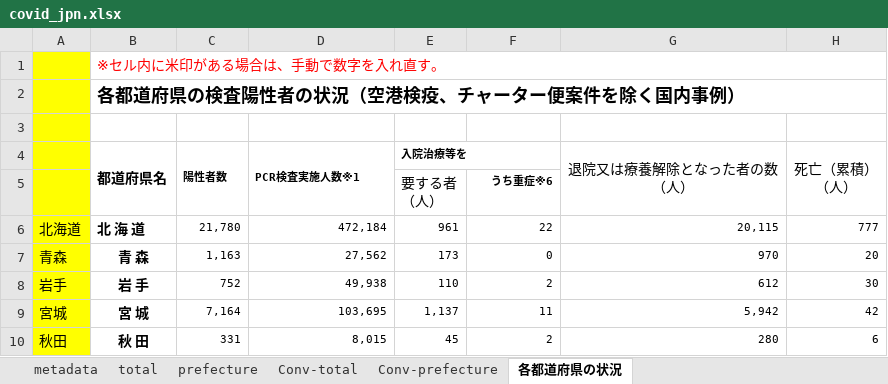
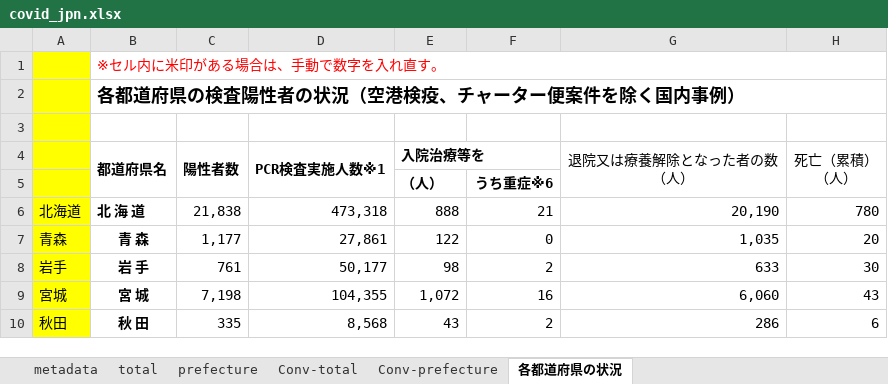
Before and after one commit to lisphilar/covid19-sir, an Excel workbook: data/japan/covid_jpn.xlsx, sheet 各都道府県の状況, drawn as a sheet; only a part is shown; values as stored, in another font and other column widths than the file's, no borders; ↵ is a line break in a cell; the diff covers the shown part only; the diff names each change by its address in the sheet, - before the commit and + after, or states it on an @@ line.

```diff
--- a/data/japan/covid_jpn.xlsx (sheet 各都道府県の状況)
+++ b/data/japan/covid_jpn.xlsx (sheet 各都道府県の状況)
@@ C4:E4 text size: larger @@
-E5 (入院治療等を): 要する者 ↵ （人）
+E5 (入院治療等を): （人）
-E5 bold: off
+E5 bold: on
@@ F5 text size: larger @@
-C6 (陽性者数): 21,780
+C6 (陽性者数): 21,838
@@ C6:H10 text size: larger @@
-D6 (PCR検査実施人数※1): 472,184
+D6 (PCR検査実施人数※1): 473,318
-E6 (入院治療等を): 961
+E6 (入院治療等を): 888
-F6: 22
+F6: 21
-G6 (退院又は療養解除となった者の数 （人）): 20,115
+G6 (退院又は療養解除となった者の数 （人）): 20,190
-H6 (死亡（累積） （人）): 777
+H6 (死亡（累積） （人）): 780
-C7 (陽性者数): 1,163
+C7 (陽性者数): 1,177
-D7 (PCR検査実施人数※1): 27,562
+D7 (PCR検査実施人数※1): 27,861
-E7 (入院治療等を): 173
+E7 (入院治療等を): 122
-G7 (退院又は療養解除となった者の数 （人）): 970
+G7 (退院又は療養解除となった者の数 （人）): 1,035
-C8 (陽性者数): 752
+C8 (陽性者数): 761
-D8 (PCR検査実施人数※1): 49,938
+D8 (PCR検査実施人数※1): 50,177
-E8 (入院治療等を): 110
+E8 (入院治療等を): 98
-G8 (退院又は療養解除となった者の数 （人）): 612
+G8 (退院又は療養解除となった者の数 （人）): 633
-C9 (陽性者数): 7,164
+C9 (陽性者数): 7,198
-D9 (PCR検査実施人数※1): 103,695
+D9 (PCR検査実施人数※1): 104,355
-E9 (入院治療等を): 1,137
+E9 (入院治療等を): 1,072
-F9: 11
+F9: 16
-G9 (退院又は療養解除となった者の数 （人）): 5,942
+G9 (退院又は療養解除となった者の数 （人）): 6,060
-H9 (死亡（累積） （人）): 42
+H9 (死亡（累積） （人）): 43
-C10 (陽性者数): 331
+C10 (陽性者数): 335
-D10 (PCR検査実施人数※1): 8,015
+D10 (PCR検査実施人数※1): 8,568
-E10 (入院治療等を): 45
+E10 (入院治療等を): 43
-G10 (退院又は療養解除となった者の数 （人）): 280
+G10 (退院又は療養解除となった者の数 （人）): 286
```
Also changed, not shown: 1 added row, 1 removed row, 184 edited cells and cell formats elsewhere in this sheet, sheet prefecture, sheet Conv-prefecture, sheet Conv-total, sheet total, 2 other files.
